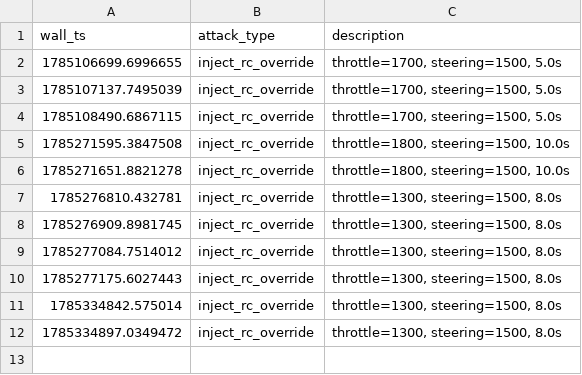
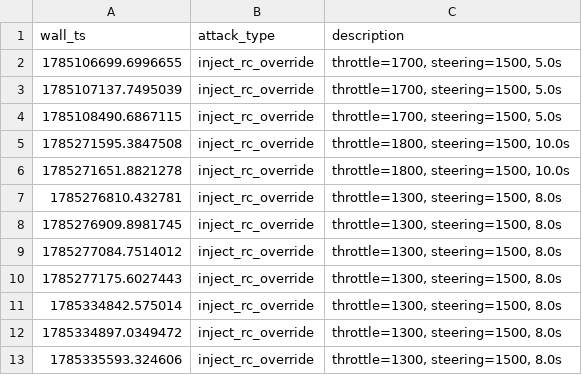
Before and after one commit to baalajivinay/maritime-cyber-range, a CSV file: attack_logs/c2_replay_ground_truth.csv, drawn as a sheet.

```diff
--- a/attack_logs/c2_replay_ground_truth.csv
+++ b/attack_logs/c2_replay_ground_truth.csv
@@ -12 +12,2 @@ wall_ts,attack_type,description
 1785334897.0349472,inject_rc_override,"throttle=1300, steering=1500, 8.0s"
+1785335593.324606,inject_rc_override,"throttle=1300, steering=1500, 8.0s"
```
Also changed, not shown: 7 other files.
